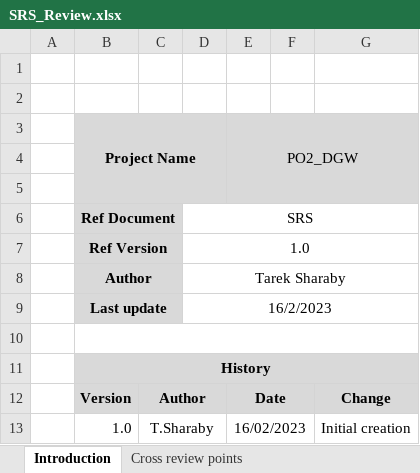
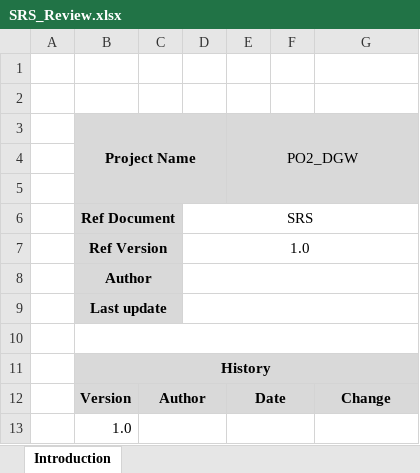
Before and after one commit to Mohamed-Almghraby/ITI_SWE, an Excel workbook: Software Specifications/SRS/SRS_Review.xlsx, sheet Introduction, drawn as a sheet; values as stored, in another font and other column widths than the file's, no borders; removed rows and columns are numbered as before the commit, all else as after; the diff names each change by its address in the sheet, - before the commit and + after, or states it on an @@ line.

```diff
--- a/Software Specifications/SRS/SRS_Review.xlsx (sheet Introduction)
+++ b/Software Specifications/SRS/SRS_Review.xlsx (sheet Introduction)
-sheet tab: Cross review points
-D8: Tarek Sharaby
+D8: (empty)
-D9: 16/2/2023
+D9: (empty)
-row 13:  | 1.0 | T.Sharaby |  | 16/02/2023 |  | Initial creation
+row 13:  | 1.0
```
Also changed, not shown: 1 other file.
